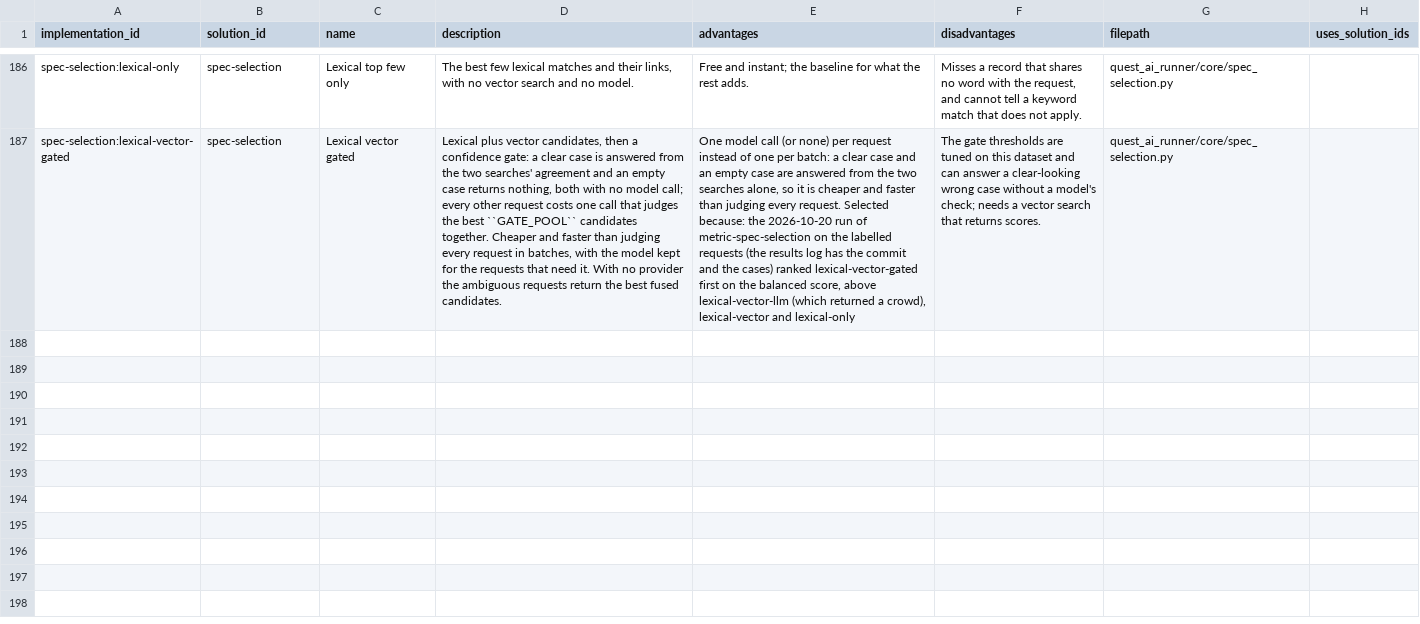
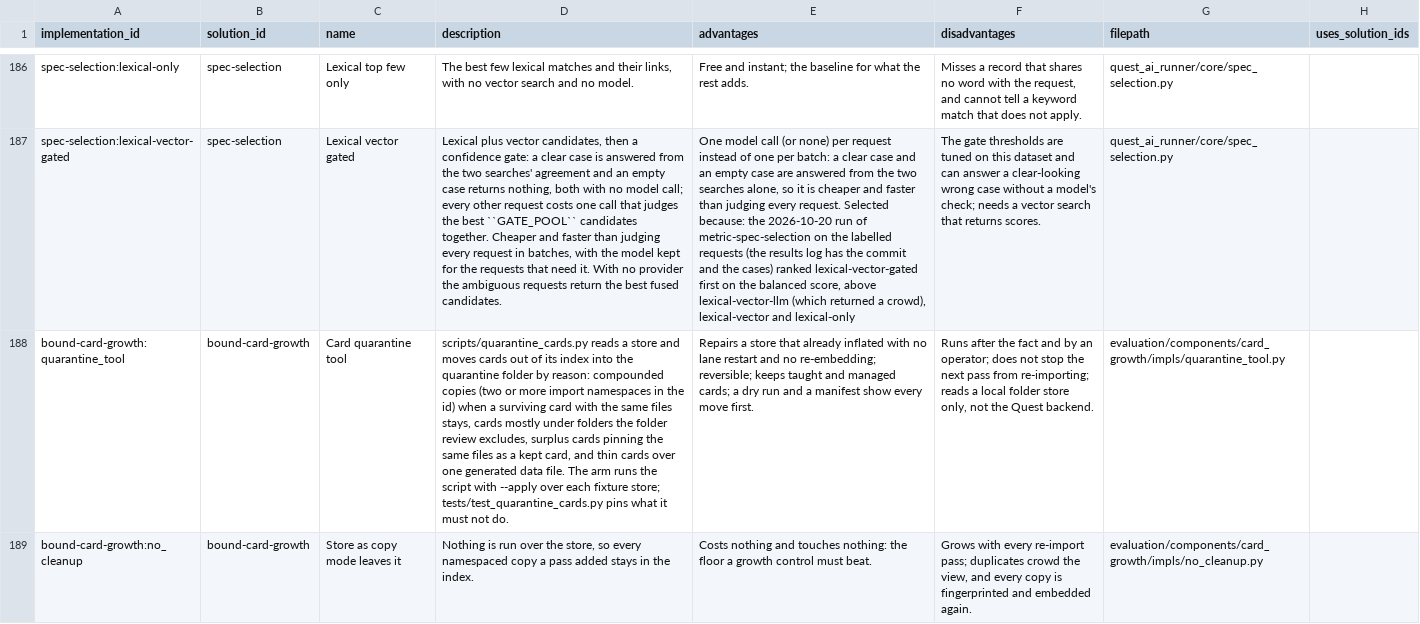
Before and after one commit to SpiritualData/quest-ai-runner, a CSV file: esoi/implementations.csv, drawn as a sheet; only a part is shown, gaps mark what is left out; the diff covers the shown part only; the diff names each change by its address in the sheet, - before the commit and + after, or states it on an @@ line.

```diff
--- a/esoi/implementations.csv
+++ b/esoi/implementations.csv
+row 188: bound-card-growth:quarantine_tool | bound-card-growth | Card quarantine tool | scripts/quarantine_cards.py reads a store and moves cards out of its index into the quarantine folder by reason: compounded copies (two or more import namespaces in the id) when a surviving card with the same files stays, cards mostly under folders the folder review excludes, surplus cards pinning the same files as a kept card, and thin cards over one generated data file. The arm runs the script with --apply over each fixture store; tests/test_quarantine_cards.py pins what it must not do. | Repairs a store that already inflated with no lane restart and no re-embedding; reversible; keeps taught and managed cards; a dry run and a manifest show every move first. | Runs after the fact and by an operator; does not stop the next pass from re-importing; reads a local folder store only, not the Quest backend. | evaluation/components/card_growth/impls/quarantine_tool.py
+row 189: bound-card-growth:no_cleanup | bound-card-growth | Store as copy mode leaves it | Nothing is run over the store, so every namespaced copy a pass added stays in the index. | Costs nothing and touches nothing: the floor a growth control must beat. | Grows with every re-import pass; duplicates crowd the view, and every copy is fingerprinted and embedded again. | evaluation/components/card_growth/impls/no_cleanup.py
```
Also changed, not shown: 6 added rows elsewhere in this file, esoi/ideals.csv, esoi/metrics.csv, 30 other files.
